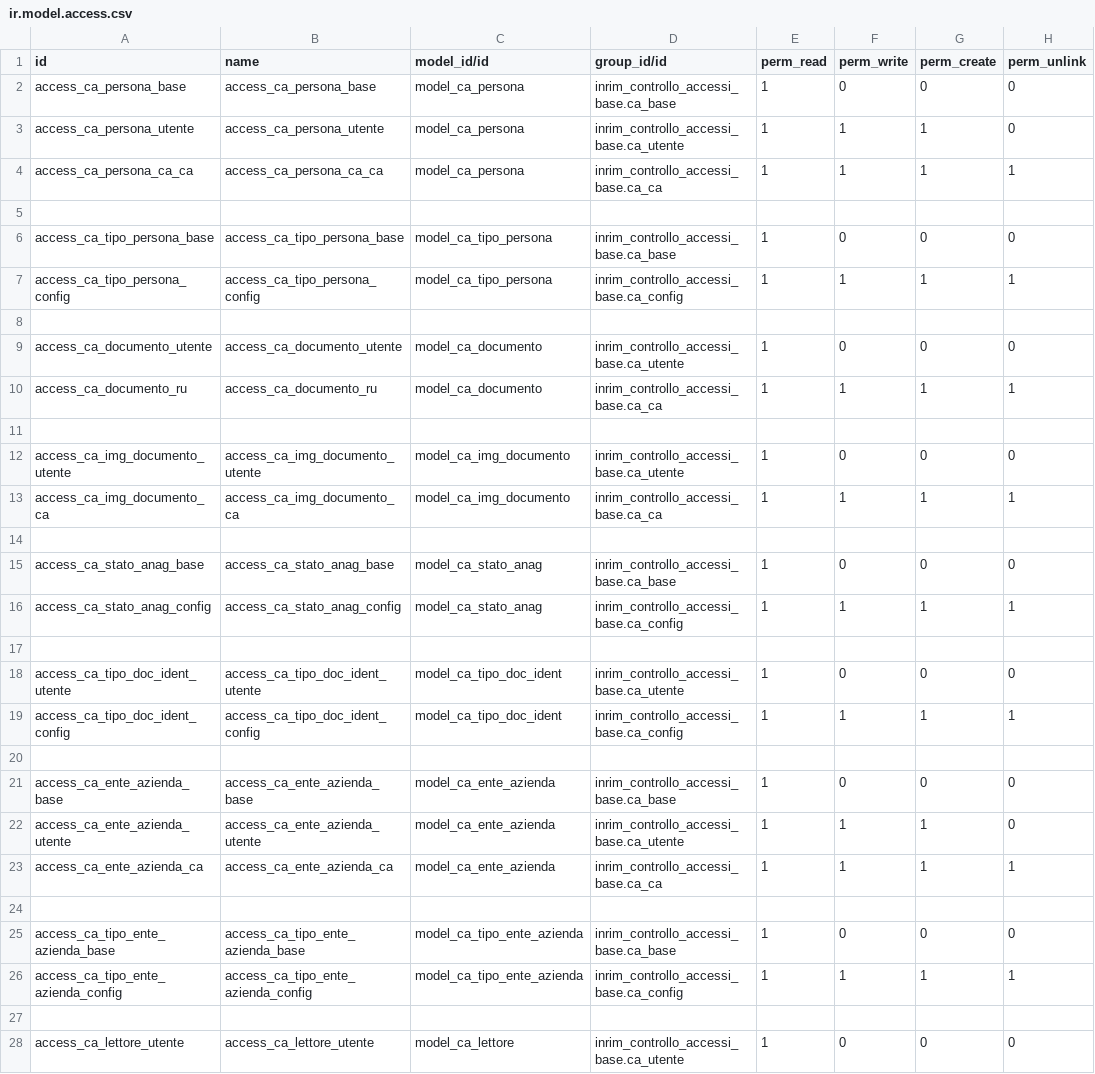
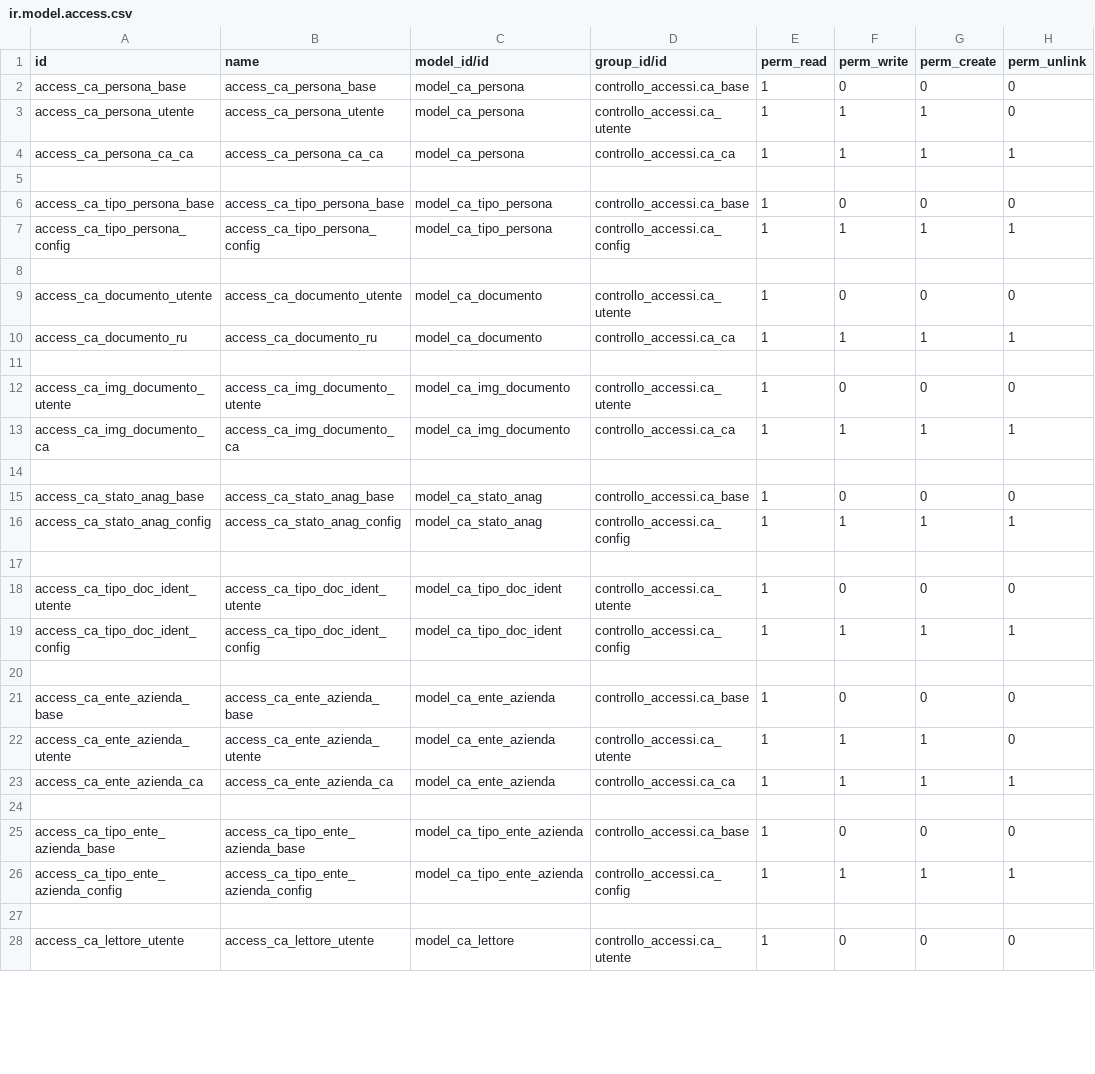
Before and after one commit to INRIM/Addons-Controllo-Accessi, a CSV file: inrim_anagrafiche/security/ir.model.access.csv, drawn as a sheet; only a part is shown; the diff covers the shown part only.

Commit message:
[IMP] Control Access Model Base Mixin to handle base rest metoh in all project model [FIX] Code refactoring

```diff
--- a/inrim_anagrafiche/security/ir.model.access.csv
+++ b/inrim_anagrafiche/security/ir.model.access.csv
@@ -1,28 +1,28 @@
 id,name,model_id/id,group_id/id,perm_read,perm_write,perm_create,perm_unlink
-access_ca_persona_base,access_ca_persona_base,model_ca_persona,inrim_controllo_accessi_base.ca_base,1,0,0,0
-access_ca_persona_utente,access_ca_persona_utente,model_ca_persona,inrim_controllo_accessi_base.ca_utente,1,1,1,0
-access_ca_persona_ca_ca,access_ca_persona_ca_ca,model_ca_persona,inrim_controllo_accessi_base.ca_ca,1,1,1,1
+access_ca_persona_base,access_ca_persona_base,model_ca_persona,controllo_accessi.ca_base,1,0,0,0
+access_ca_persona_utente,access_ca_persona_utente,model_ca_persona,controllo_accessi.ca_utente,1,1,1,0
+access_ca_persona_ca_ca,access_ca_persona_ca_ca,model_ca_persona,controllo_accessi.ca_ca,1,1,1,1
 
-access_ca_tipo_persona_base,access_ca_tipo_persona_base,model_ca_tipo_persona,inrim_controllo_accessi_base.ca_base,1,0,0,0
-access_ca_tipo_persona_config,access_ca_tipo_persona_config,model_ca_tipo_persona,inrim_controllo_accessi_base.ca_config,1,1,1,1
+access_ca_tipo_persona_base,access_ca_tipo_persona_base,model_ca_tipo_persona,controllo_accessi.ca_base,1,0,0,0
+access_ca_tipo_persona_config,access_ca_tipo_persona_config,model_ca_tipo_persona,controllo_accessi.ca_config,1,1,1,1
 
-access_ca_documento_utente,access_ca_documento_utente,model_ca_documento,inrim_controllo_accessi_base.ca_utente,1,0,0,0
-access_ca_documento_ru,access_ca_documento_ru,model_ca_documento,inrim_controllo_accessi_base.ca_ca,1,1,1,1
+access_ca_documento_utente,access_ca_documento_utente,model_ca_documento,controllo_accessi.ca_utente,1,0,0,0
+access_ca_documento_ru,access_ca_documento_ru,model_ca_documento,controllo_accessi.ca_ca,1,1,1,1
 
-access_ca_img_documento_utente,access_ca_img_documento_utente,model_ca_img_documento,inrim_controllo_accessi_base.ca_utente,1,0,0,0
-access_ca_img_documento_ca,access_ca_img_documento_ca,model_ca_img_documento,inrim_controllo_accessi_base.ca_ca,1,1,1,1
+access_ca_img_documento_utente,access_ca_img_documento_utente,model_ca_img_documento,controllo_accessi.ca_utente,1,0,0,0
+access_ca_img_documento_ca,access_ca_img_documento_ca,model_ca_img_documento,controllo_accessi.ca_ca,1,1,1,1
 
-access_ca_stato_anag_base,access_ca_stato_anag_base,model_ca_stato_anag,inrim_controllo_accessi_base.ca_base,1,0,0,0
-access_ca_stato_anag_config,access_ca_stato_anag_config,model_ca_stato_anag,inrim_controllo_accessi_base.ca_config,1,1,1,1
+access_ca_stato_anag_base,access_ca_stato_anag_base,model_ca_stato_anag,controllo_accessi.ca_base,1,0,0,0
+access_ca_stato_anag_config,access_ca_stato_anag_config,model_ca_stato_anag,controllo_accessi.ca_config,1,1,1,1
 
-access_ca_tipo_doc_ident_utente,access_ca_tipo_doc_ident_utente,model_ca_tipo_doc_ident,inrim_controllo_accessi_base.ca_utente,1,0,0,0
-access_ca_tipo_doc_ident_config,access_ca_tipo_doc_ident_config,model_ca_tipo_doc_ident,inrim_controllo_accessi_base.ca_config,1,1,1,1
+access_ca_tipo_doc_ident_utente,access_ca_tipo_doc_ident_utente,model_ca_tipo_doc_ident,controllo_accessi.ca_utente,1,0,0,0
+access_ca_tipo_doc_ident_config,access_ca_tipo_doc_ident_config,model_ca_tipo_doc_ident,controllo_accessi.ca_config,1,1,1,1
 
-access_ca_ente_azienda_base,access_ca_ente_azienda_base,model_ca_ente_azienda,inrim_controllo_accessi_base.ca_base,1,0,0,0
-access_ca_ente_azienda_utente,access_ca_ente_azienda_utente,model_ca_ente_azienda,inrim_controllo_accessi_base.ca_utente,1,1,1,0
-access_ca_ente_azienda_ca,access_ca_ente_azienda_ca,model_ca_ente_azienda,inrim_controllo_accessi_base.ca_ca,1,1,1,1
+access_ca_ente_azienda_base,access_ca_ente_azienda_base,model_ca_ente_azienda,controllo_accessi.ca_base,1,0,0,0
+access_ca_ente_azienda_utente,access_ca_ente_azienda_utente,model_ca_ente_azienda,controllo_accessi.ca_utente,1,1,1,0
+access_ca_ente_azienda_ca,access_ca_ente_azienda_ca,model_ca_ente_azienda,controllo_accessi.ca_ca,1,1,1,1
 
-access_ca_tipo_ente_azienda_base,access_ca_tipo_ente_azienda_base,model_ca_tipo_ente_azienda,inrim_controllo_accessi_base.ca_base,1,0,0,0
-access_ca_tipo_ente_azienda_config,access_ca_tipo_ente_azienda_config,model_ca_tipo_ente_azienda,inrim_controllo_accessi_base.ca_config,1,1,1,1
+access_ca_tipo_ente_azienda_base,access_ca_tipo_ente_azienda_base,model_ca_tipo_ente_azienda,controllo_accessi.ca_base,1,0,0,0
+access_ca_tipo_ente_azienda_config,access_ca_tipo_ente_azienda_config,model_ca_tipo_ente_azienda,controllo_accessi.ca_config,1,1,1,1
 
-access_ca_lettore_utente,access_ca_lettore_utente,model_ca_lettore,inrim_controllo_accessi_base.ca_utente,1,0,0,0
+access_ca_lettore_utente,access_ca_lettore_utente,model_ca_lettore,controllo_accessi.ca_utente,1,0,0,0
```
Also changed, not shown: 27 edited cells elsewhere in this file, inrim_controllo_accessi/security/ir.model.access.csv, inrim_controllo_accessi_custom/security/ir.model.access.csv, 46 other files.
